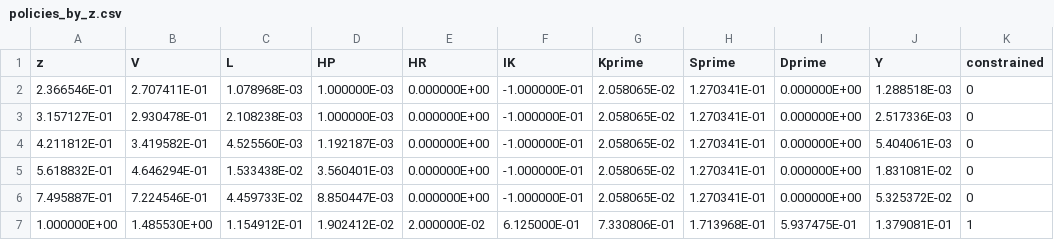
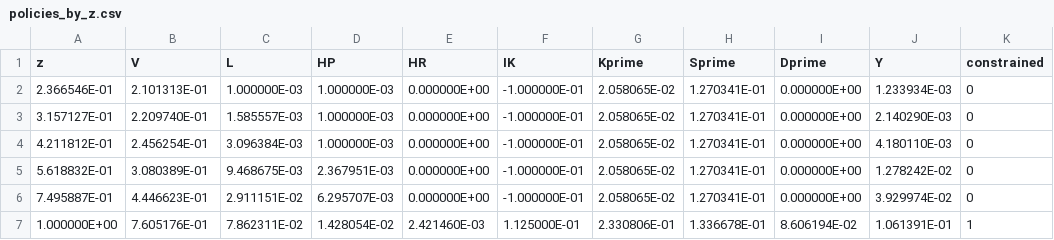
Before and after one commit to alexvifer/Intangible_skill_Vicente, a CSV file: model_fortran/output/policies_by_z.csv, drawn as a sheet; only a part is shown; the diff covers the shown part only.

```diff
--- a/model_fortran/output/policies_by_z.csv
+++ b/model_fortran/output/policies_by_z.csv
@@ -1,7 +1,7 @@
 z,V,L,HP,HR,IK,Kprime,Sprime,Dprime,Y,constrained
-  2.366546E-01,  2.707411E-01,  1.078968E-03,  1.000000E-03,  0.000000E+00, -1.000000E-01,  2.058065E-02,  1.270341E-01,  0.000000E+00,  1.288518E-03,0
-  3.157127E-01,  2.930478E-01,  2.108238E-03,  1.000000E-03,  0.000000E+00, -1.000000E-01,  2.058065E-02,  1.270341E-01,  0.000000E+00,  2.517336E-03,0
-  4.211812E-01,  3.419582E-01,  4.525560E-03,  1.192187E-03,  0.000000E+00, -1.000000E-01,  2.058065E-02,  1.270341E-01,  0.000000E+00,  5.404061E-03,0
-  5.618832E-01,  4.646294E-01,  1.533438E-02,  3.560401E-03,  0.000000E+00, -1.000000E-01,  2.058065E-02,  1.270341E-01,  0.000000E+00,  1.831081E-02,0
-  7.495887E-01,  7.224546E-01,  4.459733E-02,  8.850447E-03,  0.000000E+00, -1.000000E-01,  2.058065E-02,  1.270341E-01,  0.000000E+00,  5.325372E-02,0
-  1.000000E+00,  1.485530E+00,  1.154912E-01,  1.902412E-02,  2.000000E-02,  6.125000E-01,  7.330806E-01,  1.713968E-01,  5.937475E-01,  1.379081E-01,1
+  2.366546E-01,  2.101313E-01,  1.000000E-03,  1.000000E-03,  0.000000E+00, -1.000000E-01,  2.058065E-02,  1.270341E-01,  0.000000E+00,  1.233934E-03,0
+  3.157127E-01,  2.209740E-01,  1.585557E-03,  1.000000E-03,  0.000000E+00, -1.000000E-01,  2.058065E-02,  1.270341E-01,  0.000000E+00,  2.140290E-03,0
+  4.211812E-01,  2.456254E-01,  3.096384E-03,  1.000000E-03,  0.000000E+00, -1.000000E-01,  2.058065E-02,  1.270341E-01,  0.000000E+00,  4.180110E-03,0
+  5.618832E-01,  3.080389E-01,  9.468675E-03,  2.367951E-03,  0.000000E+00, -1.000000E-01,  2.058065E-02,  1.270341E-01,  0.000000E+00,  1.278242E-02,0
+  7.495887E-01,  4.446623E-01,  2.911151E-02,  6.295707E-03,  0.000000E+00, -1.000000E-01,  2.058065E-02,  1.270341E-01,  0.000000E+00,  3.929974E-02,0
+  1.000000E+00,  7.605176E-01,  7.862311E-02,  1.428054E-02,  2.421460E-03,  1.125000E-01,  2.330806E-01,  1.336678E-01,  8.606194E-02,  1.061391E-01,1
```
Also changed, not shown: 37 edited cells elsewhere in this file, model_fortran/output/policies_by_K.csv, model_fortran/output/policies_by_S.csv, 51 other files.
